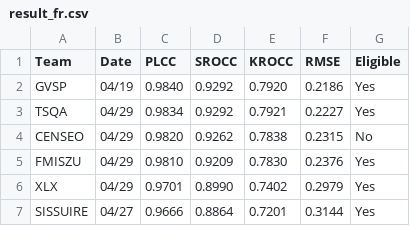
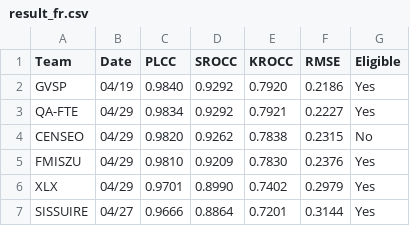
Before and after one commit to haiqianw/haiqianw.github.io, a CSV file: _data/result_fr.csv, drawn as a sheet.

Commit message:
change team name

```diff
--- a/_data/result_fr.csv
+++ b/_data/result_fr.csv
@@ -2,3 +2,3 @@ Team, Date, PLCC, SROCC, KROCC, RMSE, Eligible
 GVSP,04/19,0.9840,0.9292,0.7920,0.2186,Yes
-TSQA,04/29,0.9834,0.9292,0.7921,0.2227,Yes
+QA-FTE,04/29,0.9834,0.9292,0.7921,0.2227,Yes
 CENSEO,04/29,0.9820,0.9262,0.7838,0.2315,No
```
Also changed, not shown: _data/result_nr.csv, _data/result_nr_ref.csv, 1 other file.
